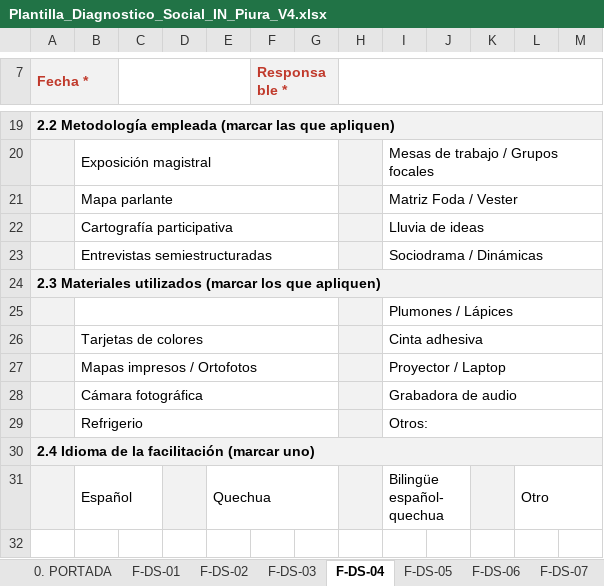
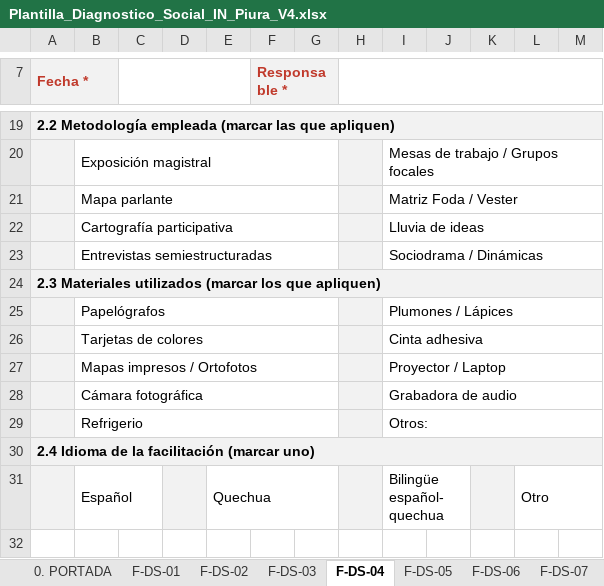
Before and after one commit to salomoncahuas-tech/Salomon1969, an Excel workbook: Plantilla_Diagnostico_Social_IN_Piura_V4.xlsx, sheet F-DS-04, drawn as a sheet; only a part is shown, gaps mark what is left out; values as stored, in another font and other column widths than the file's, no borders; the diff names each change by its address in the sheet, - before the commit and + after, or states it on an @@ line.

```diff
--- a/Plantilla_Diagnostico_Social_IN_Piura_V4.xlsx (sheet F-DS-04)
+++ b/Plantilla_Diagnostico_Social_IN_Piura_V4.xlsx (sheet F-DS-04)
-B25: (empty)
+B25: Papelógrafos
```
Also changed, not shown: 4 other files.
